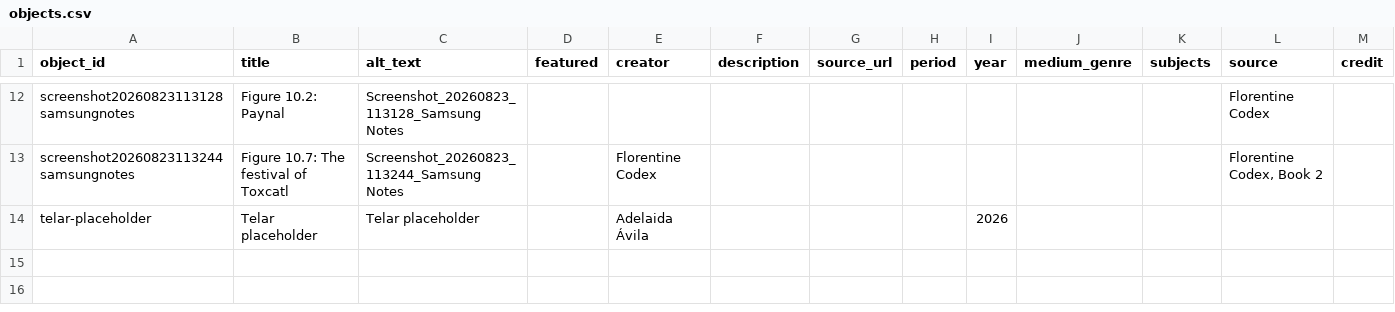
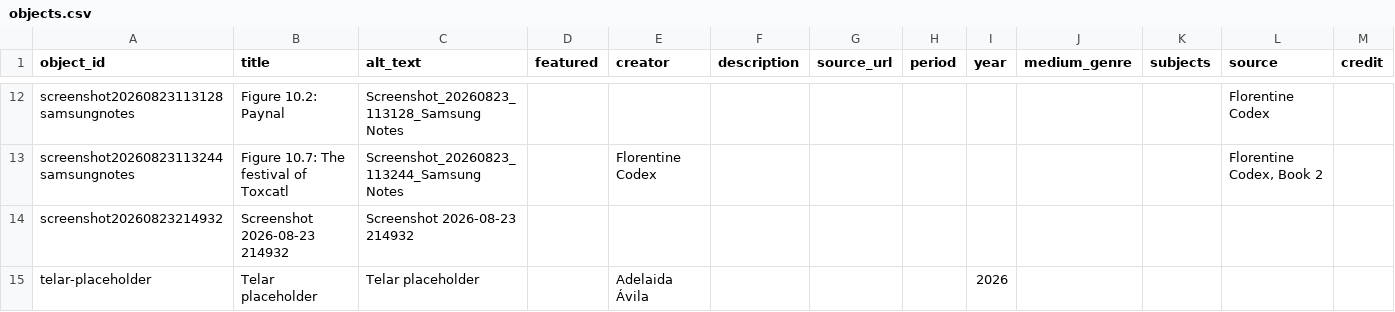
Before and after one commit to delmi-oss/delmilipe, a CSV file: telar-content/spreadsheets/objects.csv, drawn as a sheet; only a part is shown, gaps mark what is left out; rows hold the shown columns only; the diff names each change by its address in the sheet, - before the commit and + after, or states it on an @@ line.

```diff
--- a/telar-content/spreadsheets/objects.csv
+++ b/telar-content/spreadsheets/objects.csv
+row 14: screenshot20260823214932 | Screenshot 2026-08-23 214932 | Screenshot 2026-08-23 214932
```
Also changed, not shown: 1 other file.
